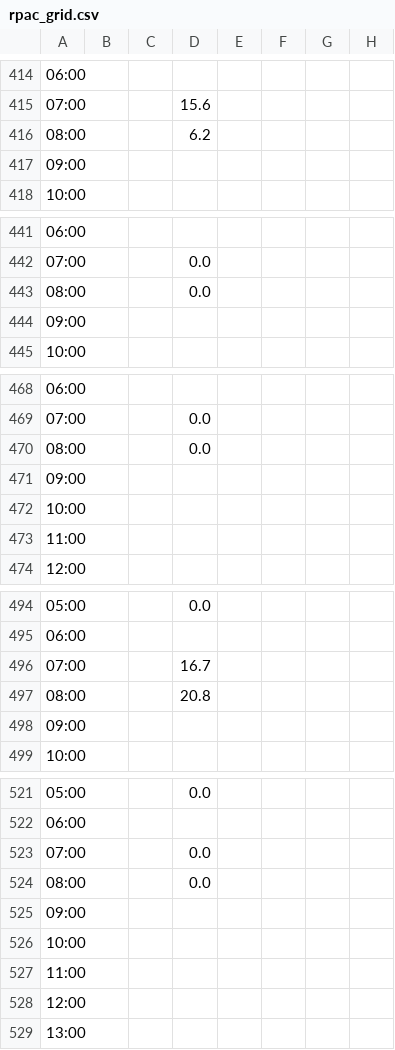
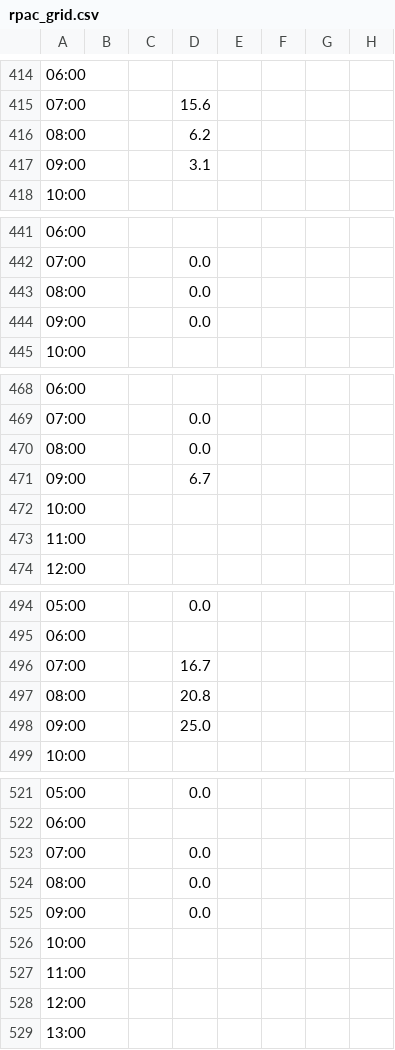
Before and after one commit to drink36/tOSU-rpac-tracker, a CSV file: rpac_grid.csv, drawn as a sheet; only a part is shown, gaps mark what is left out; the diff names each change by its address in the sheet, - before the commit and + after, or states it on an @@ line.

```diff
--- a/rpac_grid.csv
+++ b/rpac_grid.csv
-D417: (empty)
+D417: 3.1
-D444: (empty)
+D444: 0.0
-D471: (empty)
+D471: 6.7
-D498: (empty)
+D498: 25.0
-D525: (empty)
+D525: 0.0
```
Also changed, not shown: 1 other file.
